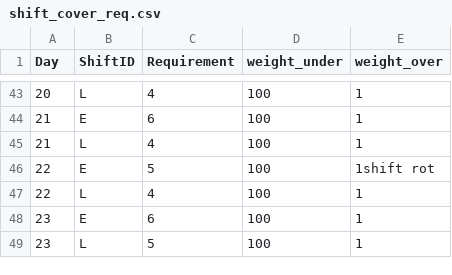
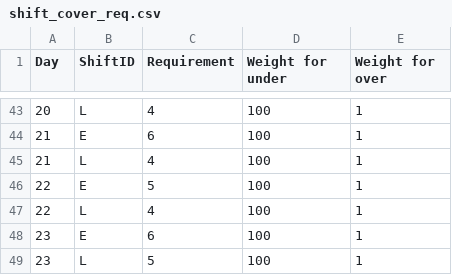
Before and after one commit to evavanrooijen/thesis_MSc, a CSV file: NSP_benchmark/instances1_24/instance5/shift_cover_req.csv, drawn as a sheet; only a part is shown, gaps mark what is left out; the diff names each change by its address in the sheet, - before the commit and + after, or states it on an @@ line.

Commit message:
add solution files to instance folder

```diff
--- a/NSP_benchmark/instances1_24/instance5/shift_cover_req.csv
+++ b/NSP_benchmark/instances1_24/instance5/shift_cover_req.csv
-D1: weight_under
+D1: Weight for under
-E1: weight_over
+E1: Weight for over
-E46 (Weight for over): 1shift rot
+E46 (Weight for over): 1
```
Also changed, not shown: 6 other files.
